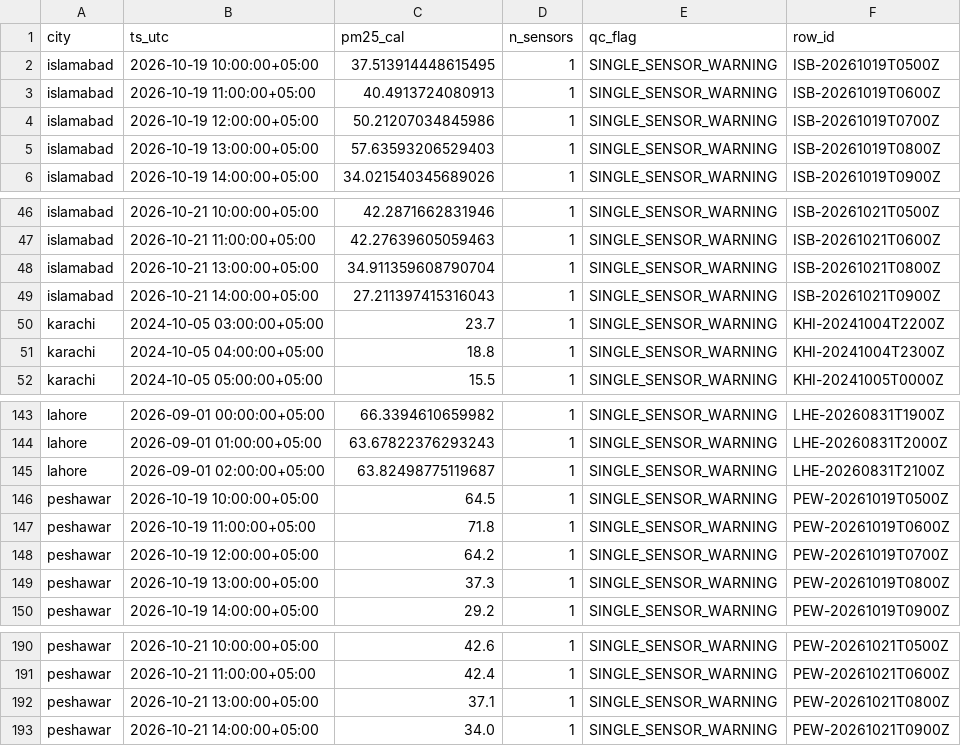
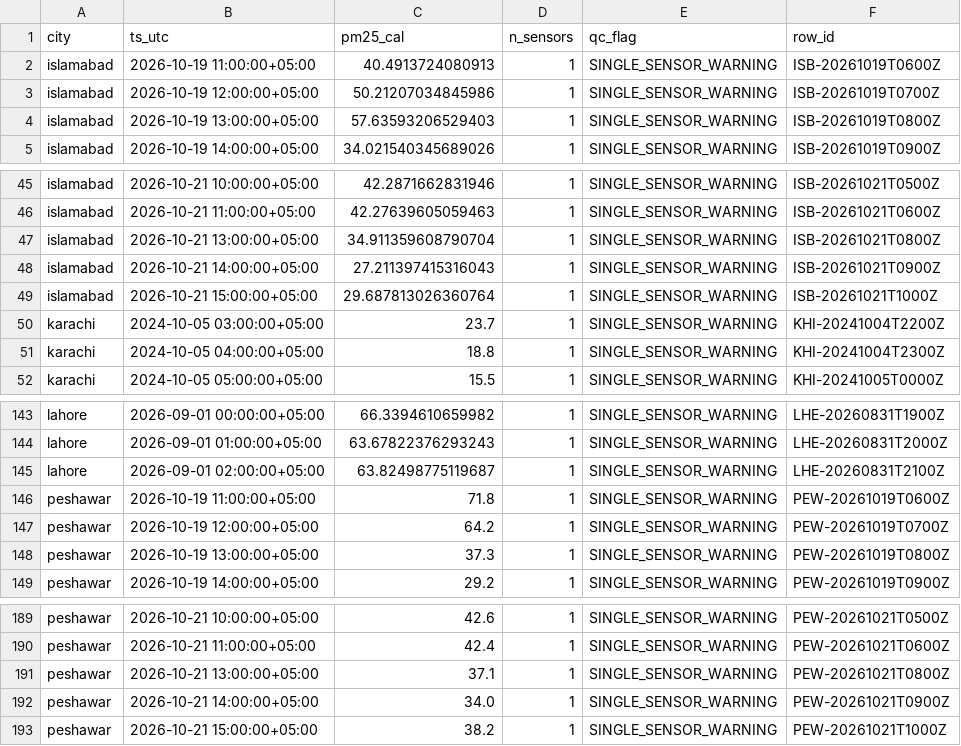
Before and after one commit to Abbas297/clean-air, a CSV file: state/recent_history.csv, drawn as a sheet; only a part is shown, gaps mark what is left out.

```diff
--- a/state/recent_history.csv
+++ b/state/recent_history.csv
@@ -1,3 +1,2 @@
 city,ts_utc,pm25_cal,n_sensors,qc_flag,row_id
-islamabad,2026-10-19 10:00:00+05:00,37.513914448615495,1,SINGLE_SENSOR_WARNING,ISB-20261019T0500Z
 islamabad,2026-10-19 11:00:00+05:00,40.4913724080913,1,SINGLE_SENSOR_WARNING,ISB-20261019T0600Z
@@ -49,2 +48,3 @@ islamabad,2026-10-21 13:00:00+05:00,34.911359608790704,1,SINGLE_SENSOR_WARNING,I
 islamabad,2026-10-21 14:00:00+05:00,27.211397415316043,1,SINGLE_SENSOR_WARNING,ISB-20261021T0900Z
+islamabad,2026-10-21 15:00:00+05:00,29.687813026360764,1,SINGLE_SENSOR_WARNING,ISB-20261021T1000Z
 karachi,2024-10-05 03:00:00+05:00,23.7,1,SINGLE_SENSOR_WARNING,KHI-20241004T2200Z
@@ -145,3 +145,2 @@ lahore,2026-09-01 01:00:00+05:00,63.67822376293243,1,SINGLE_SENSOR_WARNING,LHE-2
 lahore,2026-09-01 02:00:00+05:00,63.82498775119687,1,SINGLE_SENSOR_WARNING,LHE-20260831T2100Z
-peshawar,2026-10-19 10:00:00+05:00,64.5,1,SINGLE_SENSOR_WARNING,PEW-20261019T0500Z
 peshawar,2026-10-19 11:00:00+05:00,71.8,1,SINGLE_SENSOR_WARNING,PEW-20261019T0600Z
@@ -193 +192,2 @@ peshawar,2026-10-21 13:00:00+05:00,37.1,1,SINGLE_SENSOR_WARNING,PEW-20261021T080
 peshawar,2026-10-21 14:00:00+05:00,34.0,1,SINGLE_SENSOR_WARNING,PEW-20261021T0900Z
+peshawar,2026-10-21 15:00:00+05:00,38.2,1,SINGLE_SENSOR_WARNING,PEW-20261021T1000Z
```
Also changed, not shown: data/manifest.csv, prefect_runs.csv, 5 other files.
